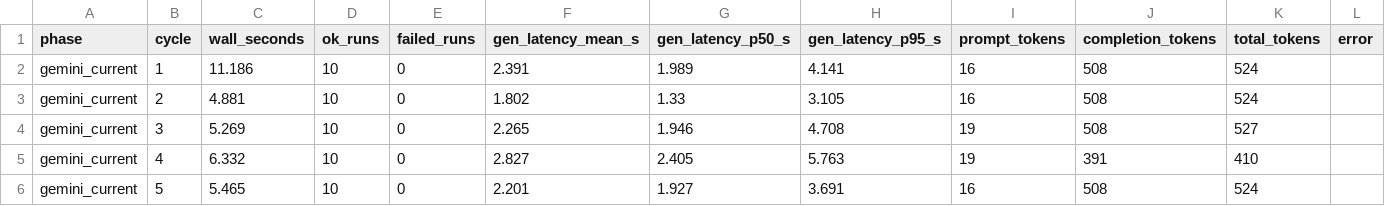
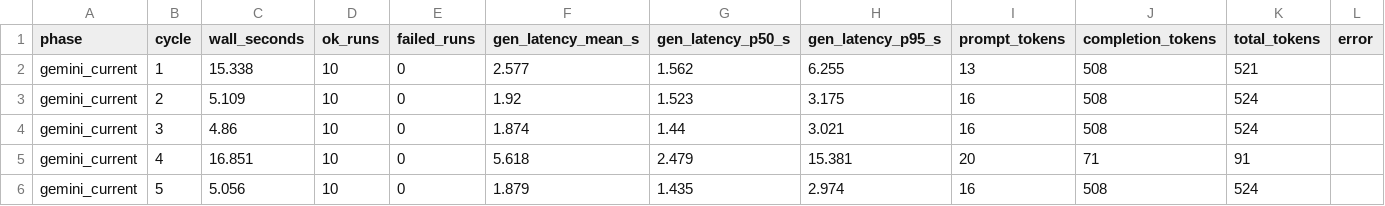
Before and after one commit to chandresh080/llm-drift-monitor, a CSV file: results/real_provider_extended_cycles.csv, drawn as a sheet; only a part is shown; the diff names each change by its address in the sheet, - before the commit and + after, or states it on an @@ line.

```diff
--- a/results/real_provider_extended_cycles.csv
+++ b/results/real_provider_extended_cycles.csv
-C2 (wall_seconds): 11.186
+C2 (wall_seconds): 15.338
-F2 (gen_latency_mean_s): 2.391
+F2 (gen_latency_mean_s): 2.577
-G2 (gen_latency_p50_s): 1.989
+G2 (gen_latency_p50_s): 1.562
-H2 (gen_latency_p95_s): 4.141
+H2 (gen_latency_p95_s): 6.255
-I2 (prompt_tokens): 16
+I2 (prompt_tokens): 13
-K2 (total_tokens): 524
+K2 (total_tokens): 521
-C3 (wall_seconds): 4.881
+C3 (wall_seconds): 5.109
-F3 (gen_latency_mean_s): 1.802
+F3 (gen_latency_mean_s): 1.92
-G3 (gen_latency_p50_s): 1.33
+G3 (gen_latency_p50_s): 1.523
-H3 (gen_latency_p95_s): 3.105
+H3 (gen_latency_p95_s): 3.175
-C4 (wall_seconds): 5.269
+C4 (wall_seconds): 4.86
-F4 (gen_latency_mean_s): 2.265
+F4 (gen_latency_mean_s): 1.874
-G4 (gen_latency_p50_s): 1.946
+G4 (gen_latency_p50_s): 1.44
-H4 (gen_latency_p95_s): 4.708
+H4 (gen_latency_p95_s): 3.021
-I4 (prompt_tokens): 19
+I4 (prompt_tokens): 16
-K4 (total_tokens): 527
+K4 (total_tokens): 524
-C5 (wall_seconds): 6.332
+C5 (wall_seconds): 16.851
-F5 (gen_latency_mean_s): 2.827
+F5 (gen_latency_mean_s): 5.618
-G5 (gen_latency_p50_s): 2.405
+G5 (gen_latency_p50_s): 2.479
-H5 (gen_latency_p95_s): 5.763
+H5 (gen_latency_p95_s): 15.381
-I5 (prompt_tokens): 19
+I5 (prompt_tokens): 20
-J5 (completion_tokens): 391
+J5 (completion_tokens): 71
-K5 (total_tokens): 410
+K5 (total_tokens): 91
-C6 (wall_seconds): 5.465
+C6 (wall_seconds): 5.056
-F6 (gen_latency_mean_s): 2.201
+F6 (gen_latency_mean_s): 1.879
-G6 (gen_latency_p50_s): 1.927
+G6 (gen_latency_p50_s): 1.435
-H6 (gen_latency_p95_s): 3.691
+H6 (gen_latency_p95_s): 2.974
```
Also changed, not shown: results/real_provider_cycles.csv, 9 other files.
